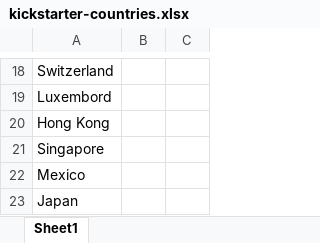
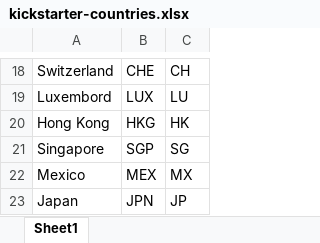
Before and after one commit to https-github-com-Project2/Project2_data, an Excel workbook: kickstarter-countries.xlsx, sheet Sheet1, drawn as a sheet; only a part is shown, gaps mark what is left out; values as stored, in another font and other column widths than the file's, no borders; the diff covers the shown part only; the diff names each change by its address in the sheet, - before the commit and + after, or states it on an @@ line.

```diff
--- a/kickstarter-countries.xlsx (sheet Sheet1)
+++ b/kickstarter-countries.xlsx (sheet Sheet1)
-B18: (empty)
+B18: CHE
-C18: (empty)
+C18: CH
-B19: (empty)
+B19: LUX
-C19: (empty)
+C19: LU
-B20: (empty)
+B20: HKG
-C20: (empty)
+C20: HK
-B21: (empty)
+B21: SGP
-C21: (empty)
+C21: SG
-B22: (empty)
+B22: MEX
-C22: (empty)
+C22: MX
-B23: (empty)
+B23: JPN
-C23: (empty)
+C23: JP
```
Also changed, not shown: 2 added rows, 2 removed rows and 28 edited cells elsewhere in this sheet.
